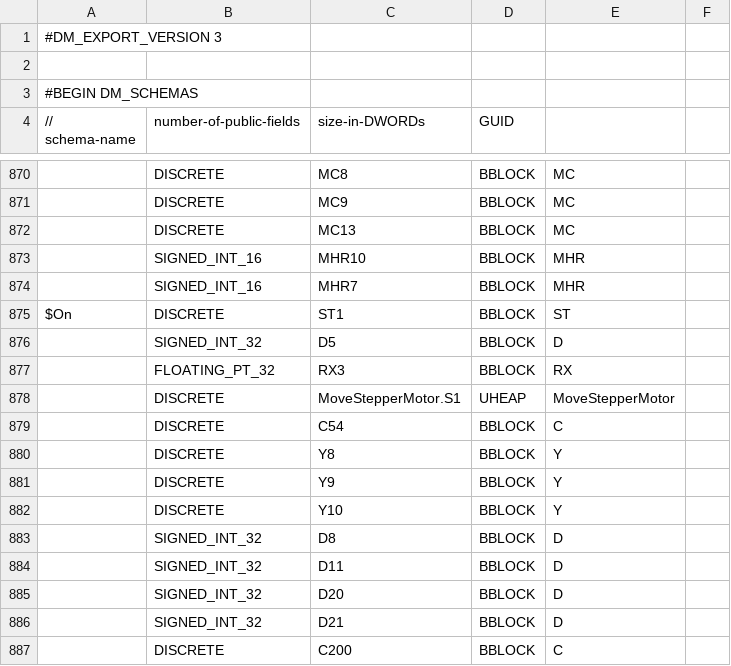
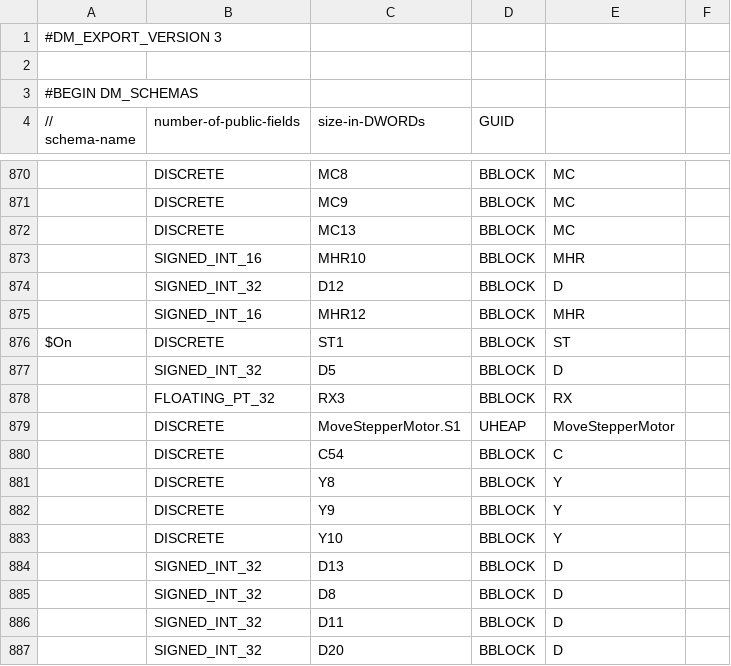
Before and after one commit to senamihodonu/PTRobotics, a CSV file: PLC/GantryAutomation_EXPORT_CMORE.csv, drawn as a sheet; only a part is shown, gaps mark what is left out; the shorter side is filled out with more unchanged rows; addresses are those after the commit; the diff names each change by its address in the sheet, - before the commit and + after, or states it on an @@ line.

```diff
--- a/PLC/GantryAutomation_EXPORT_CMORE.csv
+++ b/PLC/GantryAutomation_EXPORT_CMORE.csv
+row 874:  | SIGNED_INT_32 | D12 | BBLOCK | D
-C875 (size-in-DWORDs): MHR7
+C875 (size-in-DWORDs): MHR12
+row 884:  | SIGNED_INT_32 | D13 | BBLOCK | D
```
Also changed, not shown: 3 other files.
